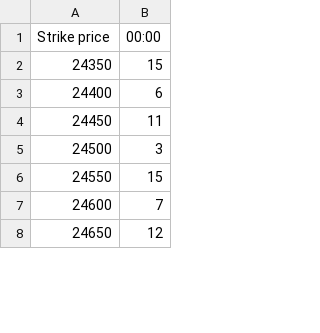
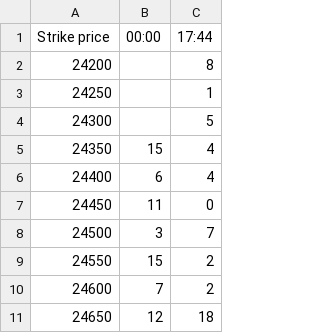
Before and after one commit to bigdatainterview18-cmyk/Nifty_Combined, a CSV file: docs/option_score/option_score_2026-11-19.csv, drawn as a sheet; only a part is shown; addresses are those after the commit; the diff names each change by its address in the sheet, - before the commit and + after, or states it on an @@ line.

```diff
--- a/docs/option_score/option_score_2026-11-19.csv
+++ b/docs/option_score/option_score_2026-11-19.csv
+column C (17:44), rows 5-11: 4 | 4 | 0 | 7 | 2 | 2 | 18
+row 2: 24200 |  | 8
+row 3: 24250 |  | 1
+row 4: 24300 |  | 5
```
Also changed, not shown: 3 other files.
